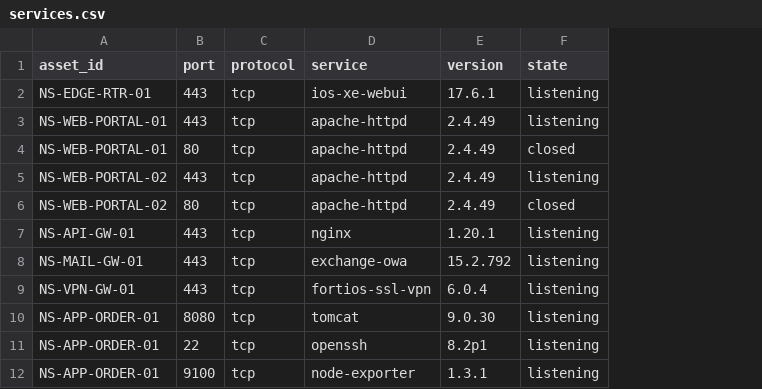
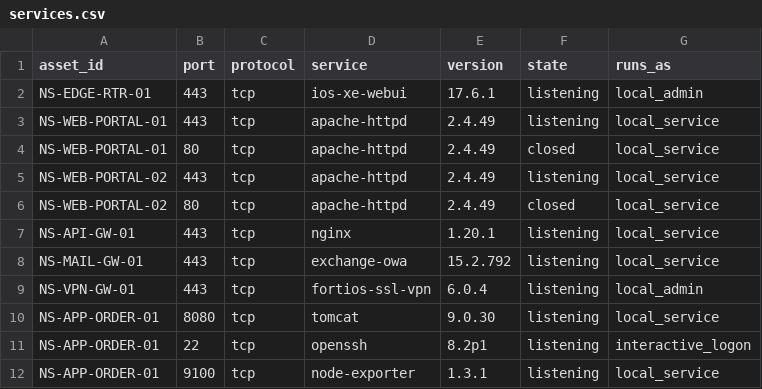
Before and after one commit to oldgi/cve2action, a CSV file: data/synthetic/northstar/services.csv, drawn as a sheet; only a part is shown; the diff names each change by its address in the sheet, - before the commit and + after, or states it on an @@ line.

```diff
--- a/data/synthetic/northstar/services.csv
+++ b/data/synthetic/northstar/services.csv
+column G (runs_as), rows 2-12: local_admin | local_service | local_service | local_service | local_service | local_service | local_service | local_admin | local_service | interactive_logon | local_service
```
Also changed, not shown: data/synthetic/northstar/identity_edges.csv, 10 other files.
